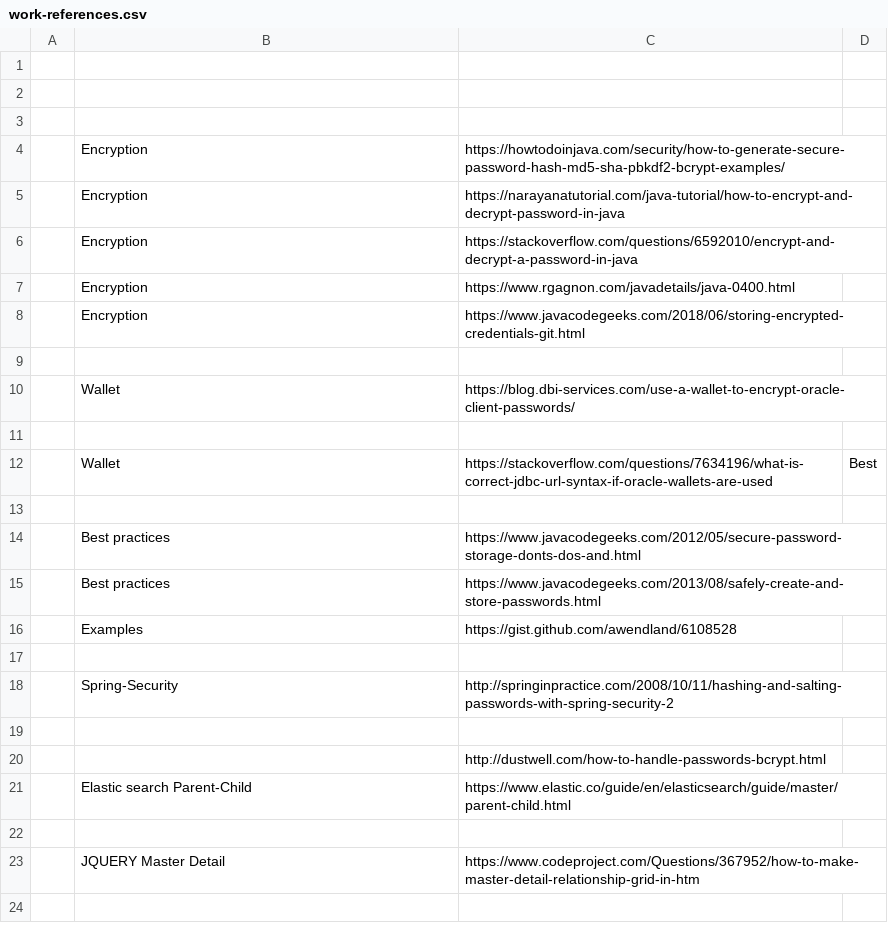
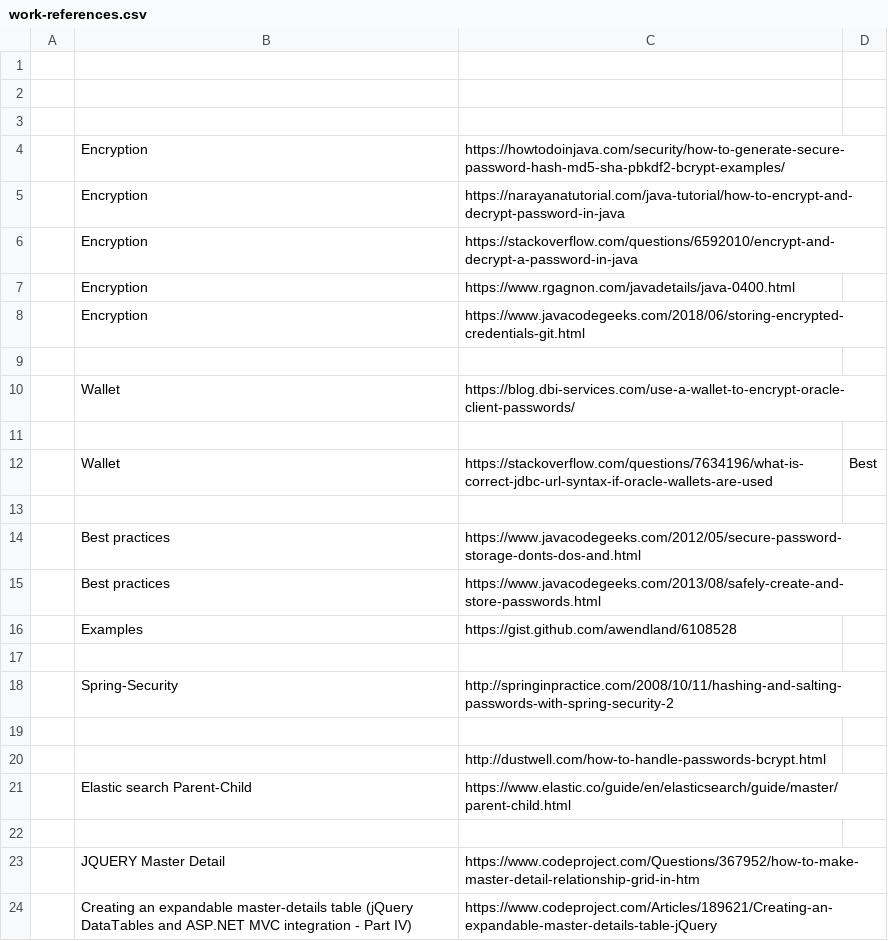
Before and after one commit to pjiocnic/study-guide-repo, a CSV file: docs/work-references.csv, drawn as a sheet; the diff names each change by its address in the sheet, - before the commit and + after, or states it on an @@ line.

```diff
--- a/docs/work-references.csv
+++ b/docs/work-references.csv
+row 24:  | Creating an expandable master-details table (jQuery DataTables and ASP.NET MVC integration - Part IV) | https://www.codeproject.com/Articles/189621/Creating-an-expandable-master-details-table-jQuery
```
Also changed, not shown: 3 other files.
